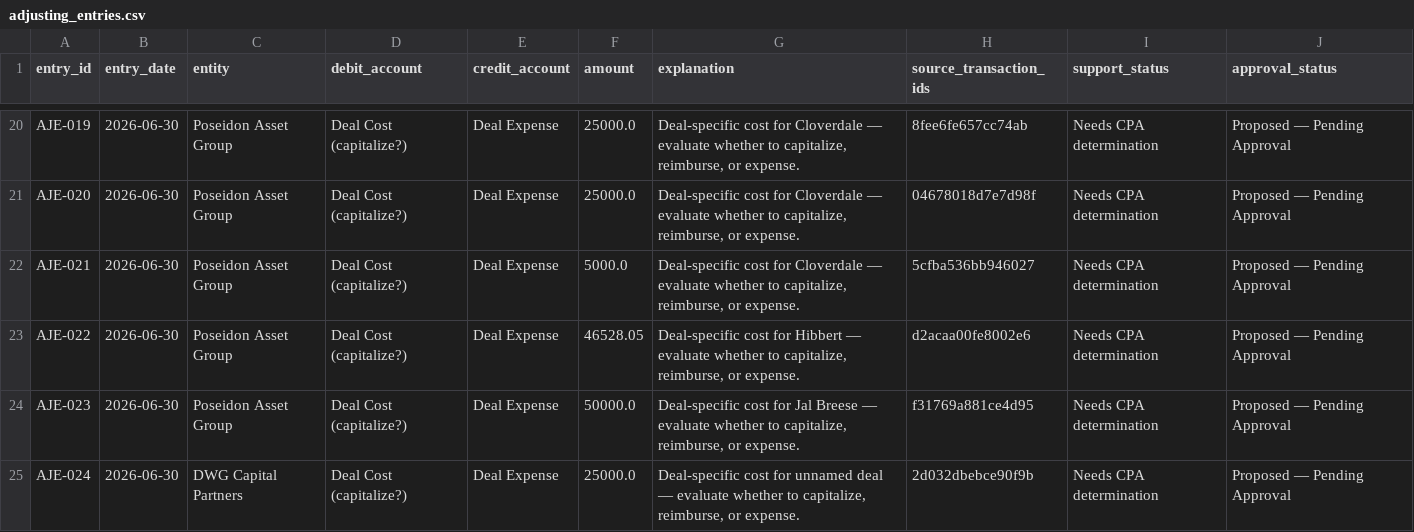
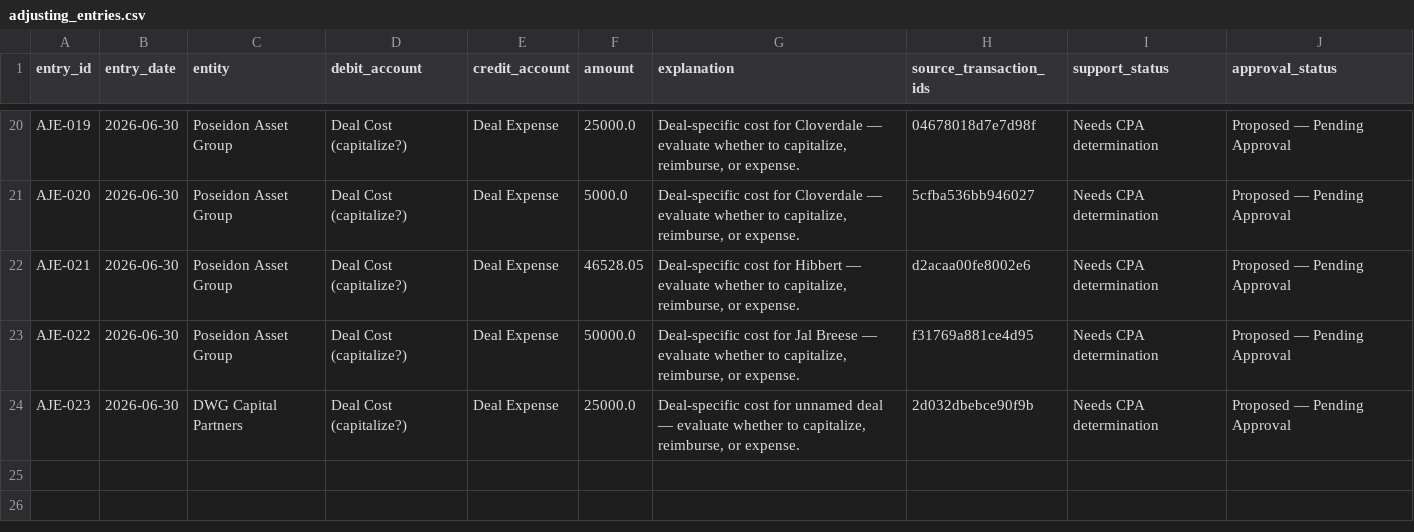
Before and after one commit to mpaytonjian/DWGFinances, a CSV file: DWG_Financial_Overview_2025_2026/adjusting_entries.csv, drawn as a sheet; only a part is shown, gaps mark what is left out; the diff covers the shown part only; the diff names each change by its address in the sheet, - before the commit and + after, or states it on an @@ line.

```diff
--- a/DWG_Financial_Overview_2025_2026/adjusting_entries.csv
+++ b/DWG_Financial_Overview_2025_2026/adjusting_entries.csv
-H20 (source_transaction_ids): 8fee6fe657cc74ab
+H20 (source_transaction_ids): 04678018d7e7d98f
-F21 (amount): 25000.0
+F21 (amount): 5000.0
-H21 (source_transaction_ids): 04678018d7e7d98f
+H21 (source_transaction_ids): 5cfba536bb946027
-F22 (amount): 5000.0
+F22 (amount): 46528.05
-G22 (explanation): …cost for Cloverdale — evaluate…
+G22 (explanation): …cost for Hibbert — evaluate…
-H22 (source_transaction_ids): 5cfba536bb946027
+H22 (source_transaction_ids): d2acaa00fe8002e6
-F23 (amount): 46528.05
+F23 (amount): 50000.0
-G23 (explanation): …cost for Hibbert — evaluate…
+G23 (explanation): …cost for Jal Breese — evaluate…
-H23 (source_transaction_ids): d2acaa00fe8002e6
+H23 (source_transaction_ids): f31769a881ce4d95
-C24 (entity): Poseidon Asset Group
+C24 (entity): DWG Capital Partners
-F24 (amount): 50000.0
+F24 (amount): 25000.0
-G24 (explanation): …cost for Jal Breese — evaluate…
+G24 (explanation): …cost for unnamed deal — evaluate…
-H24 (source_transaction_ids): f31769a881ce4d95
+H24 (source_transaction_ids): 2d032dbebce90f9b
-row 25: AJE-024 | 2026-06-30 | DWG Capital Partners | Deal Cost (capitalize?) | Deal Expense | 25000.0 | Deal-specific cost for unnamed deal — evaluate whether to capitalize, reimburse, or expense. | 2d032dbebce90f9b | Needs CPA determination | Proposed — Pending Approval
```
Also changed, not shown: 32 edited cells elsewhere in this file, 6 other files.
